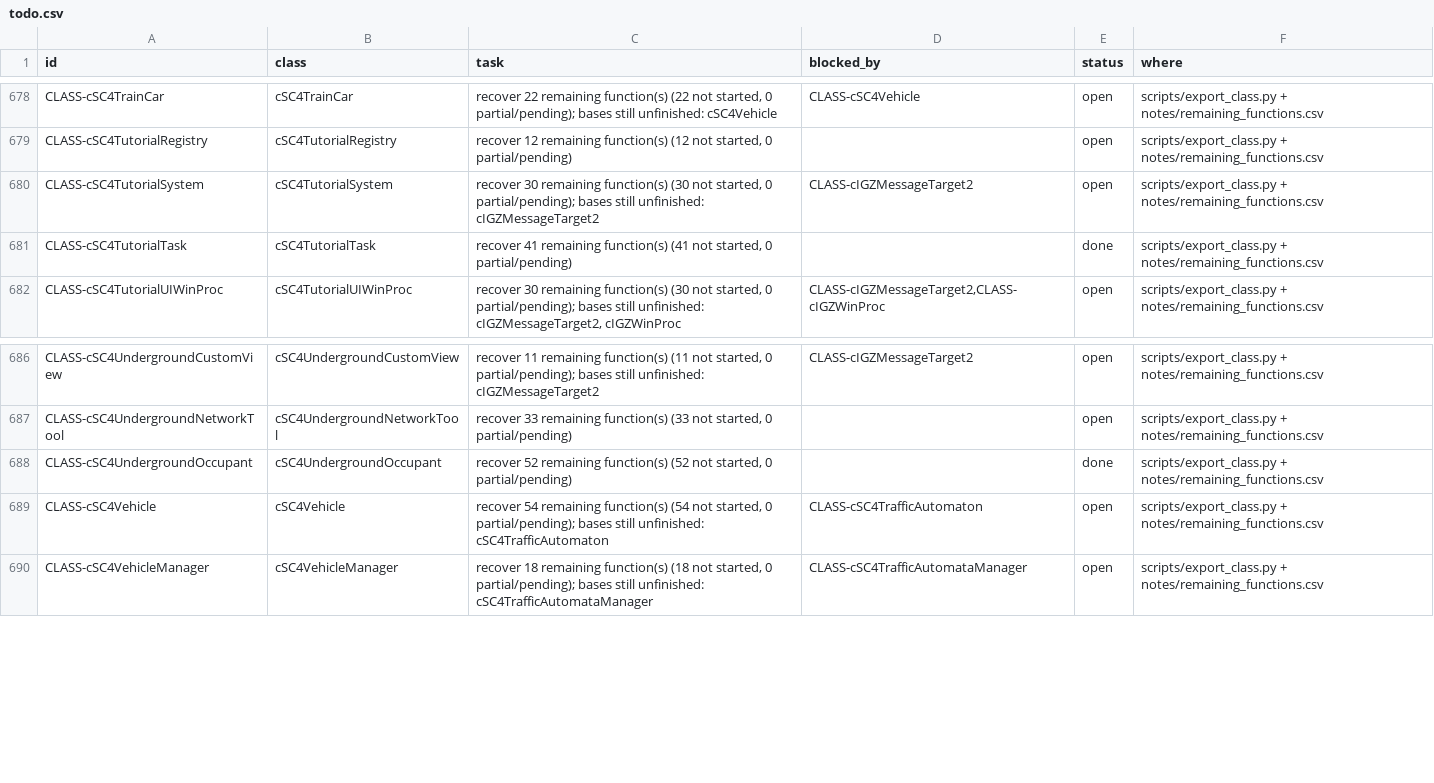
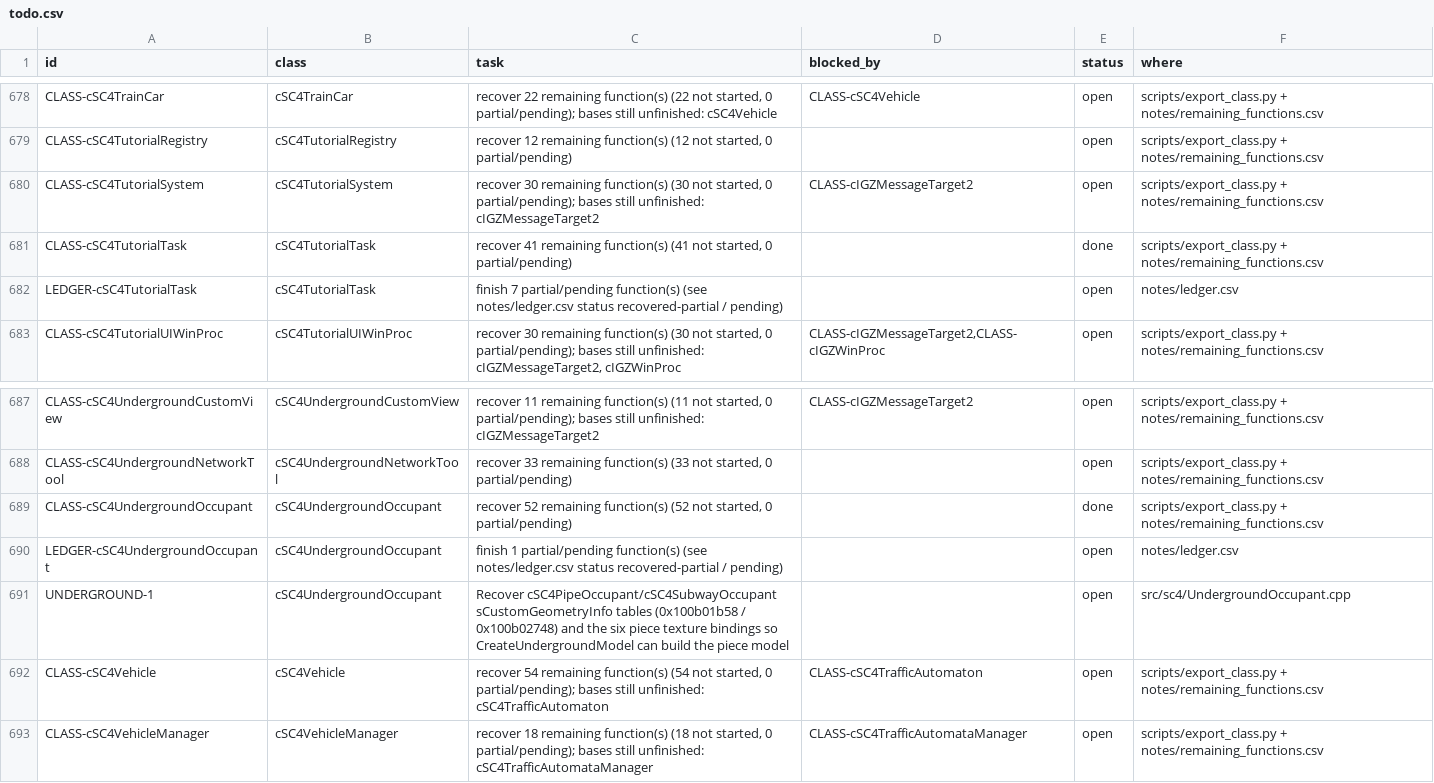
Before and after one commit to CadenKalez/DeSCAi4, a CSV file: notes/todo.csv, drawn as a sheet; only a part is shown, gaps mark what is left out.

Commit message:
cSC4UndergroundOccupant (51 of 52) + cSC4TutorialTask partial correction
UndergroundOccupant: the base of the pipe / subway / tunnel occupants - Init and StaticInit, the v3 record in
front of the network v8, terrain and vertex heights, bounds, hookup data, wall/floor/custom geometry, the two
Draw passes, zoom changes and messages. Layout is verified against the derived statics' geometry info
(0x100b01b58 / 0x100b02748). CreateUndergroundModel is an empty body and is registered as recovered-partial with
UNDERGROUND-1 (it needs the per-piece tables, six texture bindings and the pre-built-model lookup).

TutorialTask: seven functions that reach unrecovered neighbours (city situation manager, effects manager, lot
manager, view3D) are downgraded from recovered to recovered-partial, as the definition of done requires.

Shared headers touched and regression-checked: NetworkOccupant.h (not final, Set/ClearNetworkFlag virtual per
vslots 0x50/0x58, protected members, Bounds()) and DrawContext.h (+0x04 named renderPass_ with accessors, Zoom()).

```diff
--- a/notes/todo.csv
+++ b/notes/todo.csv
@@ -681,2 +681,3 @@ CLASS-cSC4TutorialSystem,cSC4TutorialSystem,"recover 30 remaining function(s) (3
 CLASS-cSC4TutorialTask,cSC4TutorialTask,"recover 41 remaining function(s) (41 not started, 0 partial/pending)",,done,scripts/export_class.py + notes/remaining_functions.csv
+LEDGER-cSC4TutorialTask,cSC4TutorialTask,finish 7 partial/pending function(s) (see notes/ledger.csv status recovered-partial / pending),,open,notes/ledger.csv
 CLASS-cSC4TutorialUIWinProc,cSC4TutorialUIWinProc,"recover 30 remaining function(s) (30 not started, 0 partial/pending); bases still unfinished: cIGZMessageTarget2, cIGZWinProc","CLASS-cIGZMessageTarget2,CLASS-cIGZWinProc",open,scripts/export_class.py + notes/remaining_functions.csv
@@ -688,2 +689,4 @@ CLASS-cSC4UndergroundNetworkTool,cSC4UndergroundNetworkTool,"recover 33 remainin
 CLASS-cSC4UndergroundOccupant,cSC4UndergroundOccupant,"recover 52 remaining function(s) (52 not started, 0 partial/pending)",,done,scripts/export_class.py + notes/remaining_functions.csv
+LEDGER-cSC4UndergroundOccupant,cSC4UndergroundOccupant,finish 1 partial/pending function(s) (see notes/ledger.csv status recovered-partial / pending),,open,notes/ledger.csv
+UNDERGROUND-1,cSC4UndergroundOccupant,Recover cSC4PipeOccupant/cSC4SubwayOccupant sCustomGeometryInfo tables (0x100b01b58 / 0x100b02748) and the six piece texture bindings so CreateUndergroundModel can build the piece model,,open,src/sc4/UndergroundOccupant.cpp
 CLASS-cSC4Vehicle,cSC4Vehicle,"recover 54 remaining function(s) (54 not started, 0 partial/pending); bases still unfinished: cSC4TrafficAutomaton",CLASS-cSC4TrafficAutomaton,open,scripts/export_class.py + notes/remaining_functions.csv
```
Also changed, not shown: 11 other files.
